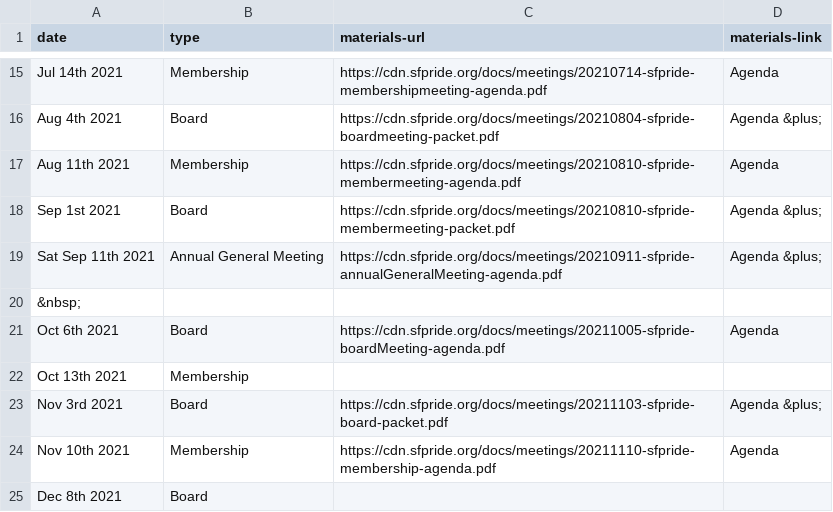
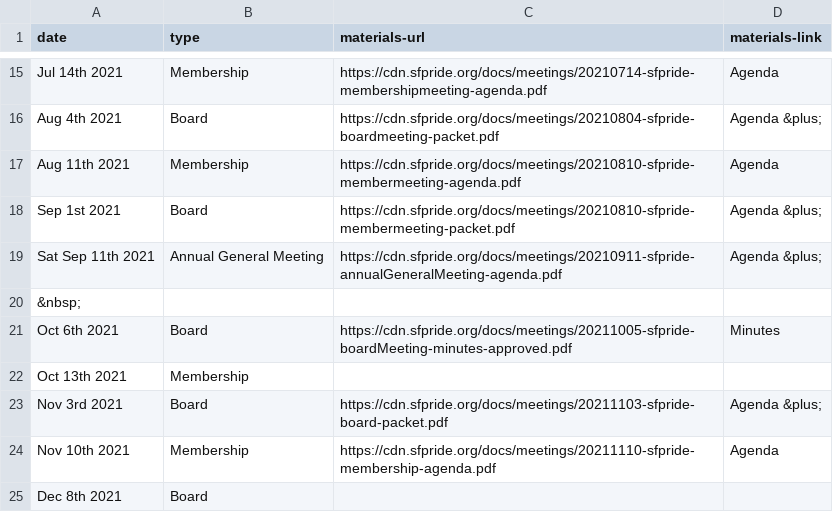
Before and after one commit to sfpride/members, a CSV file: _data/calendar_2021.csv, drawn as a sheet; only a part is shown, gaps mark what is left out.

Commit message:
Update calendar_2021.csv

```diff
--- a/_data/calendar_2021.csv
+++ b/_data/calendar_2021.csv
@@ -20,3 +20,3 @@ Sat Sep 11th 2021, Annual General Meeting, https://cdn.sfpride.org/docs/meetings
 &nbsp;,
-Oct 6th 2021, Board, https://cdn.sfpride.org/docs/meetings/20211005-sfpride-boardMeeting-agenda.pdf, Agenda
+Oct 6th 2021, Board, https://cdn.sfpride.org/docs/meetings/20211005-sfpride-boardMeeting-minutes-approved.pdf, Minutes
 Oct 13th 2021, Membership
```
